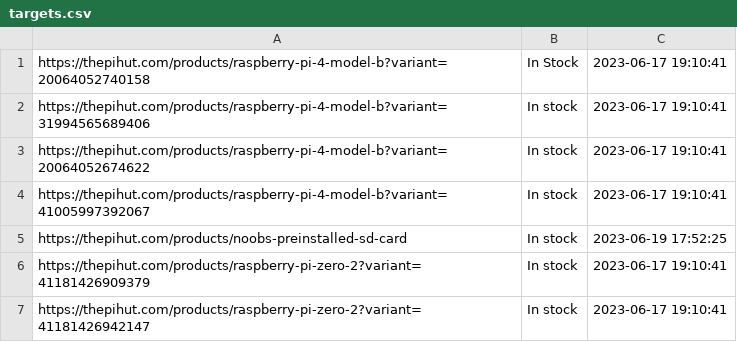
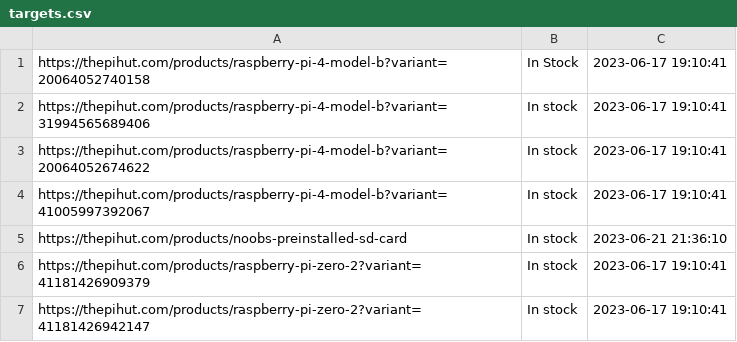
Before and after one commit to Dr-Passmore/Check-for-change, a CSV file: targets.csv, drawn as a sheet; the diff names each change by its address in the sheet, - before the commit and + after, or states it on an @@ line.

```diff
--- a/targets.csv
+++ b/targets.csv
-C5: 2023-06-19 17:52:25
+C5: 2023-06-21 21:36:10
```
Also changed, not shown: 3 other files.
